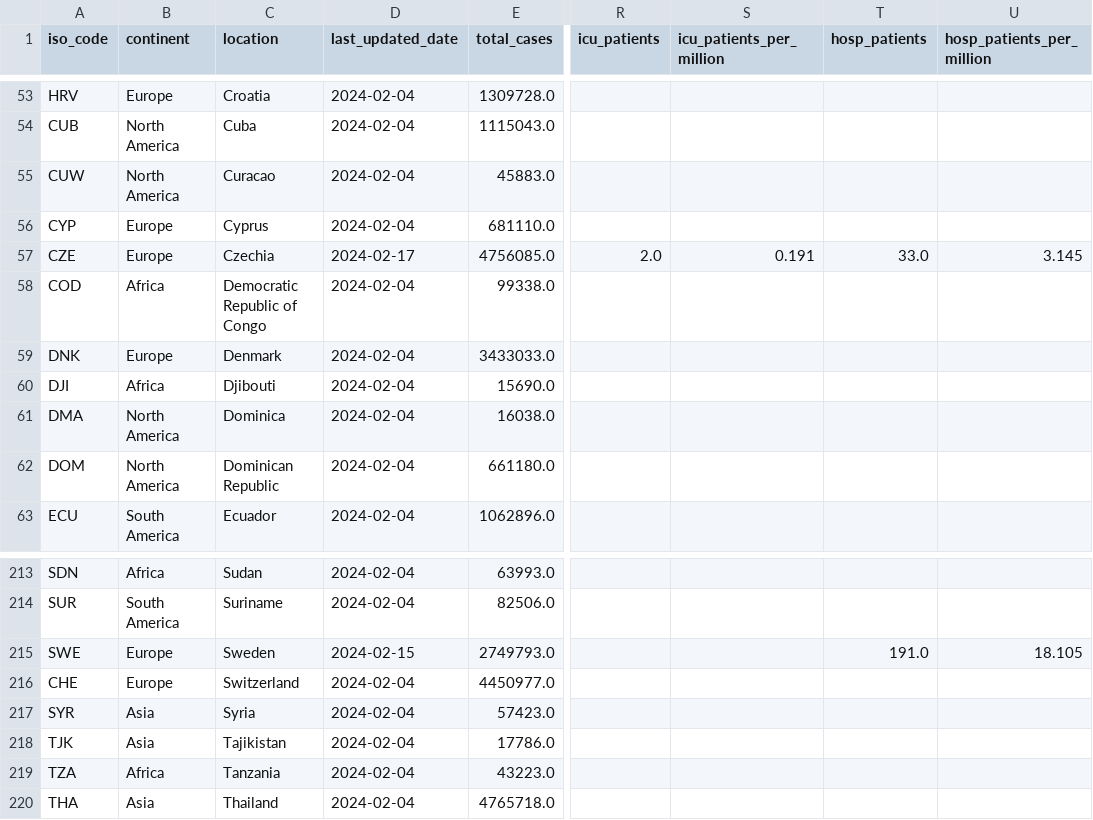
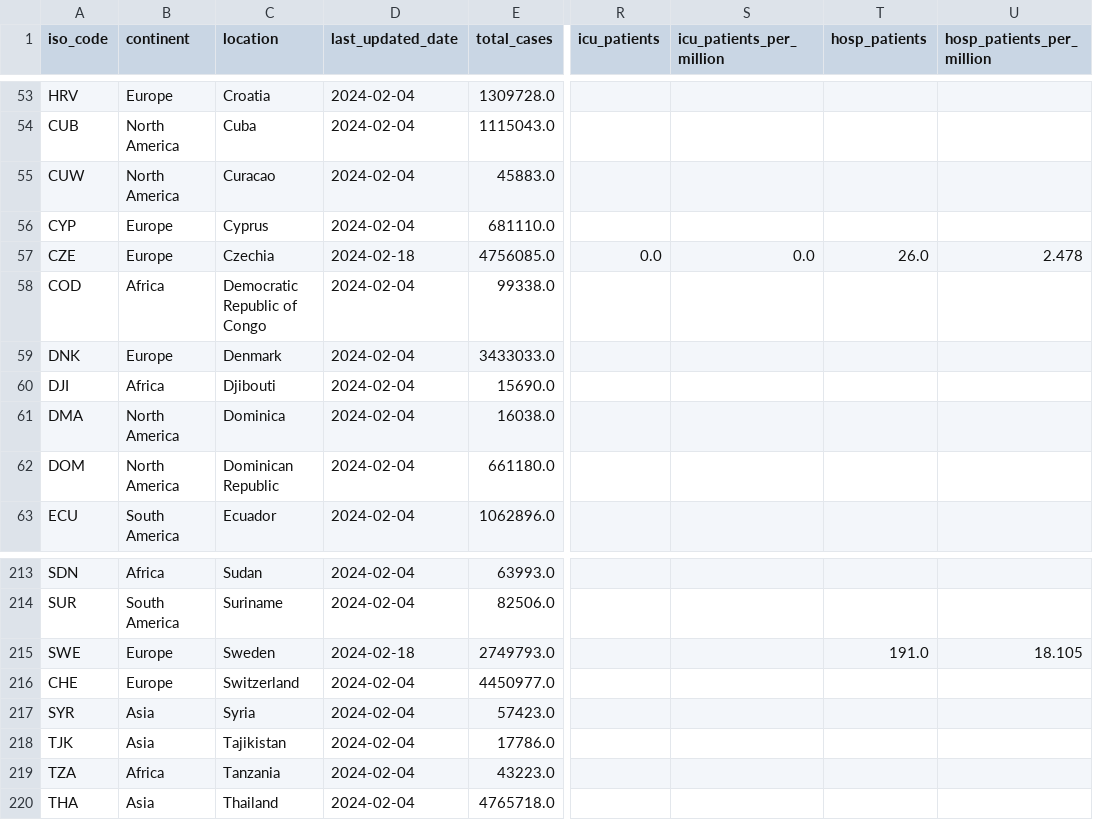
Before and after one commit to lesterholy/covid-19-data, a CSV file: public/data/latest/owid-covid-latest.csv, drawn as a sheet; only a part is shown, gaps mark what is left out; the diff names each change by its address in the sheet, - before the commit and + after, or states it on an @@ line.

Commit message:
data(megafile): automated update

```diff
--- a/public/data/latest/owid-covid-latest.csv
+++ b/public/data/latest/owid-covid-latest.csv
-D57 (last_updated_date): 2024-02-17
+D57 (last_updated_date): 2024-02-18
-R57 (icu_patients): 2.0
+R57 (icu_patients): 0.0
-S57 (icu_patients_per_million): 0.191
+S57 (icu_patients_per_million): 0.0
-T57 (hosp_patients): 33.0
+T57 (hosp_patients): 26.0
-U57 (hosp_patients_per_million): 3.145
+U57 (hosp_patients_per_million): 2.478
-D215 (last_updated_date): 2024-02-15
+D215 (last_updated_date): 2024-02-18
```
Also changed, not shown: 5 other files.
